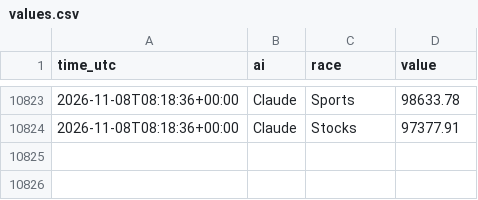
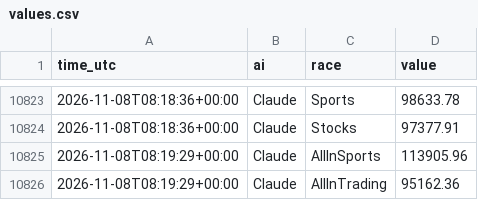
Before and after one commit to freshlypicked00-collab/aipapertrades, a CSV file: data/values.csv, drawn as a sheet; only a part is shown, gaps mark what is left out.

Commit message:
Claude's queued orders filled by the race runner (option B)

```diff
--- a/data/values.csv
+++ b/data/values.csv
@@ -10824 +10824,3 @@ time_utc,ai,race,value
 2026-11-08T08:18:36+00:00,Claude,Stocks,97377.91
+2026-11-08T08:19:29+00:00,Claude,AllInSports,113905.96
+2026-11-08T08:19:29+00:00,Claude,AllInTrading,95162.36
```
Also changed, not shown: 9 other files.
